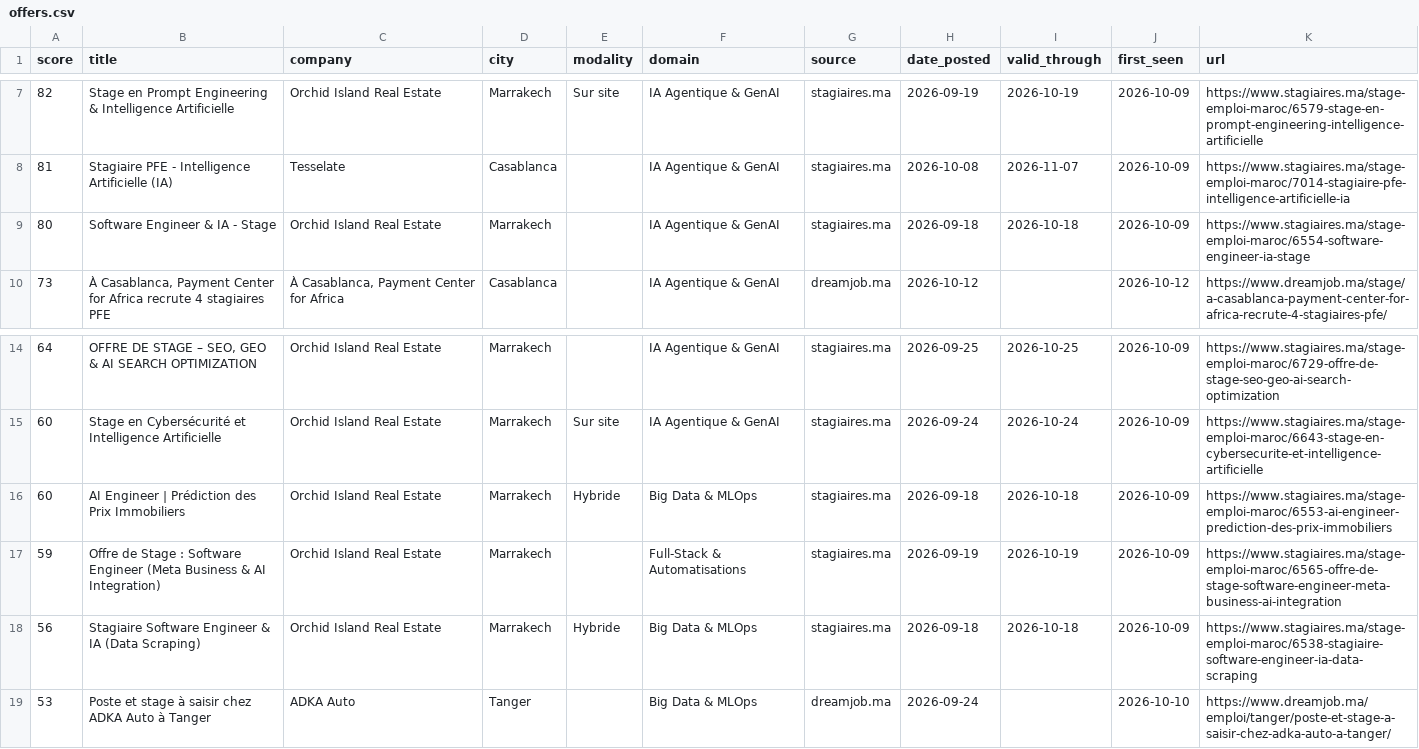
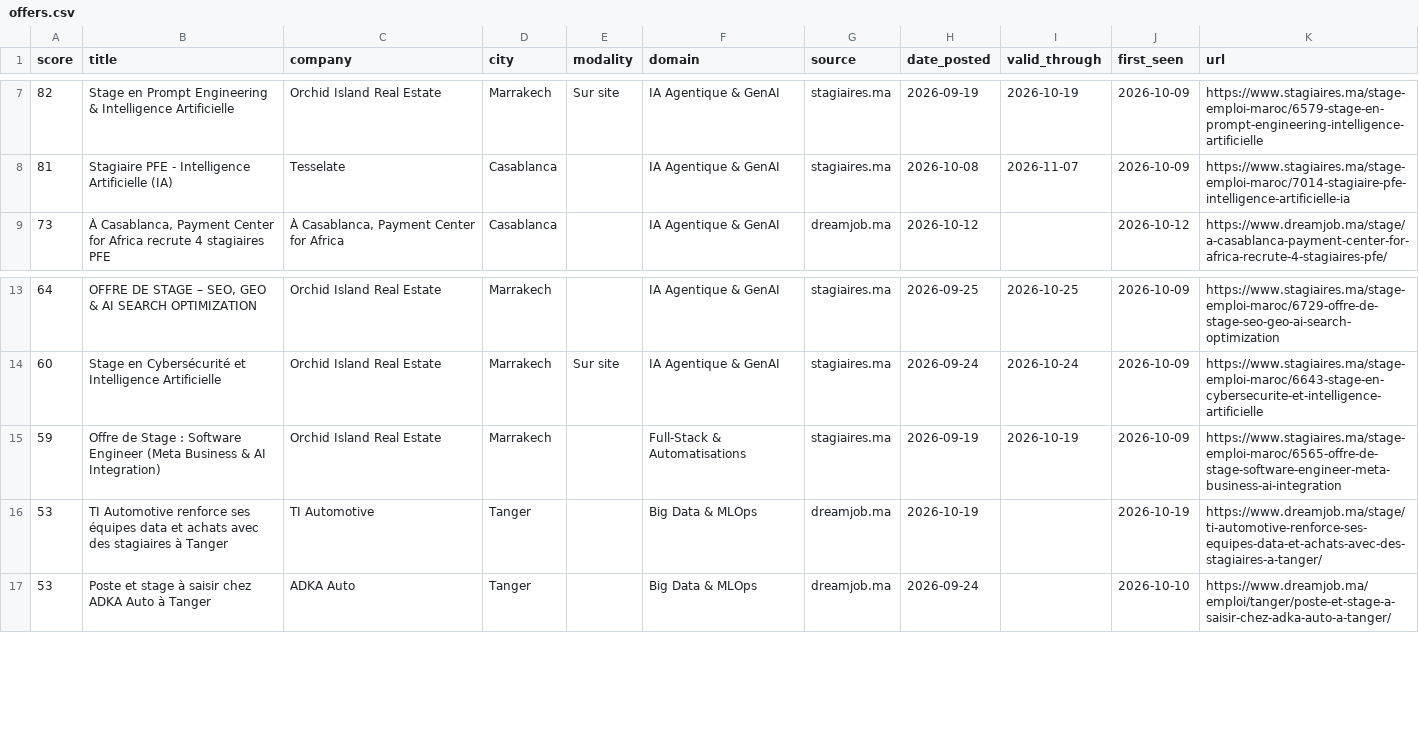
Before and after one commit to ZAKARIAE48CHELLE/stage-radar, a CSV file: app/public/data/offers.csv, drawn as a sheet; only a part is shown, gaps mark what is left out.

```diff
--- a/app/public/data/offers.csv
+++ b/app/public/data/offers.csv
@@ -8,3 +8,2 @@
 81,Stagiaire PFE - Intelligence Artificielle (IA),Tesselate,Casablanca,,IA Agentique & GenAI,stagiaires.ma,2026-10-08,2026-11-07,2026-10-09,https://www.stagiaires.ma/stage-emploi-maroc/7014-stagiaire-pfe-intelligence-artificielle-ia
-80,Software Engineer & IA - Stage,Orchid Island Real Estate,Marrakech,,IA Agentique & GenAI,stagiaires.ma,2026-09-18,2026-10-18,2026-10-09,https://www.stagiaires.ma/stage-emploi-maroc/6554-software-engineer-ia-stage
 73,"À Casablanca, Payment Center for Africa recrute 4 stagiaires PFE","À Casablanca, Payment Center for Africa",Casablanca,,IA Agentique & GenAI,dreamjob.ma,2026-10-12,,2026-10-12,https://www.dreamjob.ma/stage/a-casablanca-payment-center-for-africa-recrute-4-stagiaires-pfe/
@@ -15,5 +14,4 @@
 60,Stage en Cybersécurité et Intelligence Artificielle,Orchid Island Real Estate,Marrakech,Sur site,IA Agentique & GenAI,stagiaires.ma,2026-09-24,2026-10-24,2026-10-09,https://www.stagiaires.ma/stage-emploi-maroc/6643-stage-en-cybersecurite-et-intelligence-artificielle
-60,AI Engineer | Prédiction des Prix Immobiliers,Orchid Island Real Estate,Marrakech,Hybride,Big Data & MLOps,stagiaires.ma,2026-09-18,2026-10-18,2026-10-09,https://www.stagiaires.ma/stage-emploi-maroc/6553-ai-engineer-prediction-des-prix-immobiliers
 59,Offre de Stage : Software Engineer (Meta Business & AI Integration),Orchid Island Real Estate,Marrakech,,Full-Stack & Automatisations,stagiaires.ma,2026-09-19,2026-10-19,2026-10-09,https://www.stagiaires.ma/stage-emploi-maroc/6565-offre-de-stage-software-engineer-meta-business-ai-integration
-56,Stagiaire Software Engineer & IA (Data Scraping),Orchid Island Real Estate,Marrakech,Hybride,Big Data & MLOps,stagiaires.ma,2026-09-18,2026-10-18,2026-10-09,https://www.stagiaires.ma/stage-emploi-maroc/6538-stagiaire-software-engineer-ia-data-scraping
+53,TI Automotive renforce ses équipes data et achats avec des stagiaires à Tanger,TI Automotive,Tanger,,Big Data & MLOps,dreamjob.ma,2026-10-19,,2026-10-19,https://www.dreamjob.ma/stage/ti-automotive-renforce-ses-equipes-data-et-achats-avec-des-stagiaires-a-tanger/
 53,Poste et stage à saisir chez ADKA Auto à Tanger,ADKA Auto,Tanger,,Big Data & MLOps,dreamjob.ma,2026-09-24,,2026-10-10,https://www.dreamjob.ma/emploi/tanger/poste-et-stage-a-saisir-chez-adka-auto-a-tanger/
```
Also changed, not shown: 2 other files.
